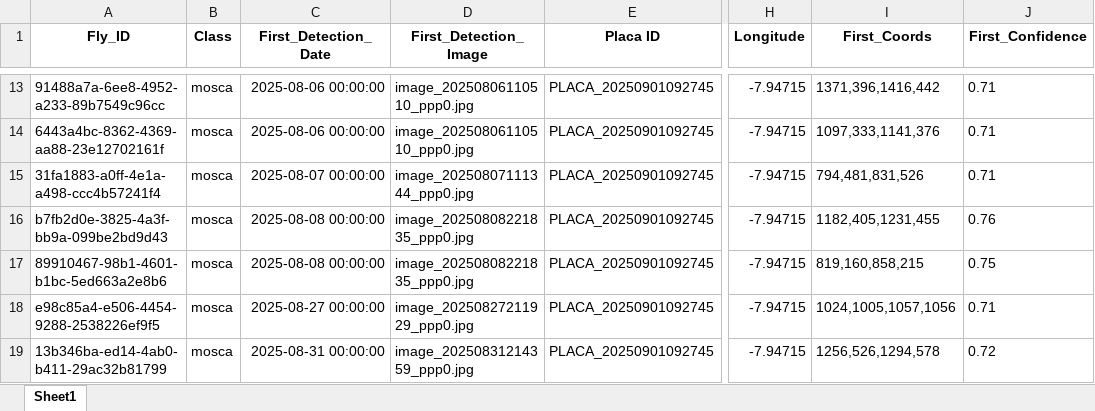
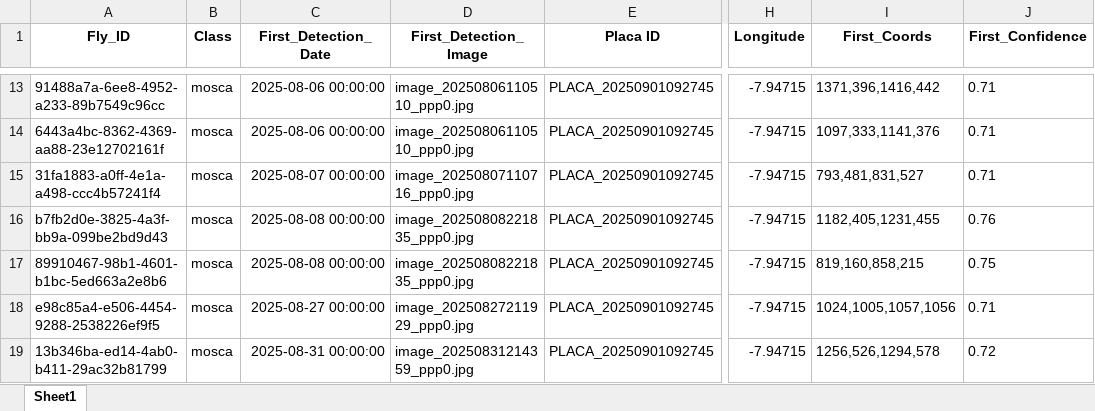
Before and after one commit to rrodrigues3/tese_public, an Excel workbook: dashboard_data.xlsx, sheet Sheet1, drawn as a sheet; only a part is shown, gaps mark what is left out; values as stored, in another font and other column widths than the file's, no borders; the diff names each change by its address in the sheet, - before the commit and + after, or states it on an @@ line.

```diff
--- a/dashboard_data.xlsx (sheet Sheet1)
+++ b/dashboard_data.xlsx (sheet Sheet1)
-D15 (First_Detection_Image): image_20250807111344_ppp0.jpg
+D15 (First_Detection_Image): image_20250807110716_ppp0.jpg
-I15 (First_Coords): 794,481,831,526
+I15 (First_Coords): 793,481,831,527
```
Also changed, not shown: 4 other files.
